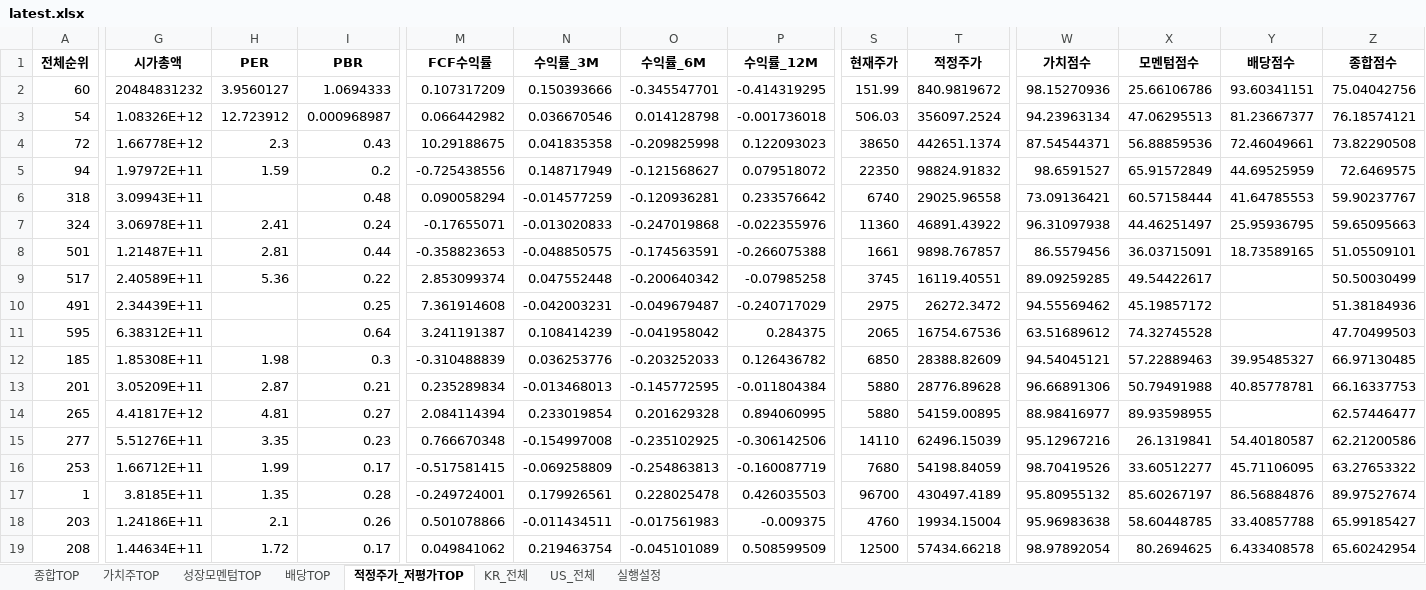
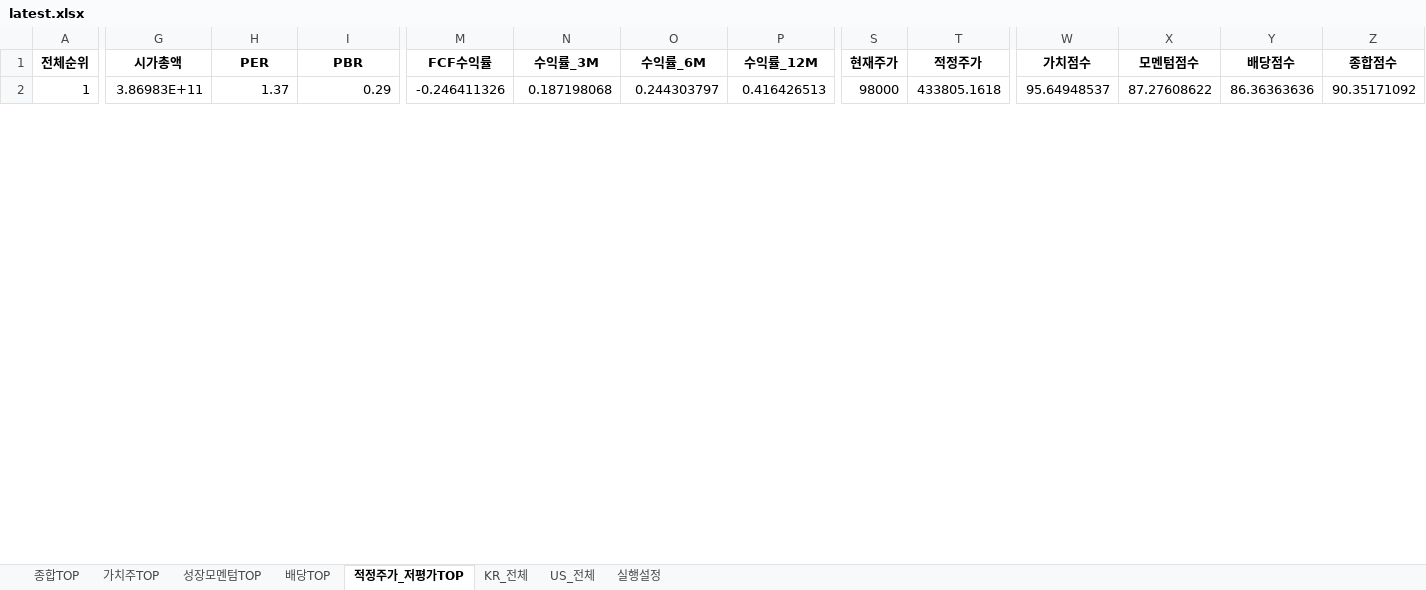
Before and after one commit to cskono1csm/stock-scanner, an Excel workbook: docs/reports/latest.xlsx, sheet 적정주가_저평가TOP, drawn as a sheet; only a part is shown, gaps mark what is left out; values as stored, in another font and other column widths than the file's, no borders; removed rows and columns are numbered as before the commit, all else as after; rows hold the shown columns only; the diff covers the shown part only; the diff names each change by its address in the sheet, - before the commit and + after, or states it on an @@ line.

```diff
--- a/docs/reports/latest.xlsx (sheet 적정주가_저평가TOP)
+++ b/docs/reports/latest.xlsx (sheet 적정주가_저평가TOP)
-row 2: 60 | 20484831232 | 3.9560127 | 1.0694333 | 0.107317209 | 0.150393666 | -0.345547701 | -0.414319295 | 151.99 | 840.9819672 | 98.15270936 | 25.66106786 | 93.60341151 | 75.04042756
-row 3: 54 | 1.08326E+12 | 12.723912 | 0.000968987 | 0.066442982 | 0.036670546 | 0.014128798 | -0.001736018 | 506.03 | 356097.2524 | 94.23963134 | 47.06295513 | 81.23667377 | 76.18574121
-row 4: 72 | 1.66778E+12 | 2.3 | 0.43 | 10.29188675 | 0.041835358 | -0.209825998 | 0.122093023 | 38650 | 442651.1374 | 87.54544371 | 56.88859536 | 72.46049661 | 73.82290508
-row 5: 94 | 1.97972E+11 | 1.59 | 0.2 | -0.725438556 | 0.148717949 | -0.121568627 | 0.079518072 | 22350 | 98824.91832 | 98.6591527 | 65.91572849 | 44.69525959 | 72.6469575
-row 6: 318 | 3.09943E+11 |  | 0.48 | 0.090058294 | -0.014577259 | -0.120936281 | 0.233576642 | 6740 | 29025.96558 | 73.09136421 | 60.57158444 | 41.64785553 | 59.90237767
-row 7: 324 | 3.06978E+11 | 2.41 | 0.24 | -0.17655071 | -0.013020833 | -0.247019868 | -0.022355976 | 11360 | 46891.43922 | 96.31097938 | 44.46251497 | 25.95936795 | 59.65095663
-row 8: 501 | 1.21487E+11 | 2.81 | 0.44 | -0.358823653 | -0.048850575 | -0.174563591 | -0.266075388 | 1661 | 9898.767857 | 86.5579456 | 36.03715091 | 18.73589165 | 51.05509101
-row 9: 517 | 2.40589E+11 | 5.36 | 0.22 | 2.853099374 | 0.047552448 | -0.200640342 | -0.07985258 | 3745 | 16119.40551 | 89.09259285 | 49.54422617 |  | 50.50030499
-row 10: 491 | 2.34439E+11 |  | 0.25 | 7.361914608 | -0.042003231 | -0.049679487 | -0.240717029 | 2975 | 26272.3472 | 94.55569462 | 45.19857172 |  | 51.38184936
-row 11: 595 | 6.38312E+11 |  | 0.64 | 3.241191387 | 0.108414239 | -0.041958042 | 0.284375 | 2065 | 16754.67536 | 63.51689612 | 74.32745528 |  | 47.70499503
-row 12: 185 | 1.85308E+11 | 1.98 | 0.3 | -0.310488839 | 0.036253776 | -0.203252033 | 0.126436782 | 6850 | 28388.82609 | 94.54045121 | 57.22889463 | 39.95485327 | 66.97130485
-row 13: 201 | 3.05209E+11 | 2.87 | 0.21 | 0.235289834 | -0.013468013 | -0.145772595 | -0.011804384 | 5880 | 28776.89628 | 96.66891306 | 50.79491988 | 40.85778781 | 66.16337753
-row 14: 265 | 4.41817E+12 | 4.81 | 0.27 | 2.084114394 | 0.233019854 | 0.201629328 | 0.894060995 | 5880 | 54159.00895 | 88.98416977 | 89.93598955 |  | 62.57446477
-row 15: 277 | 5.51276E+11 | 3.35 | 0.23 | 0.766670348 | -0.154997008 | -0.235102925 | -0.306142506 | 14110 | 62496.15039 | 95.12967216 | 26.1319841 | 54.40180587 | 62.21200586
-row 16: 253 | 1.66712E+11 | 1.99 | 0.17 | -0.517581415 | -0.069258809 | -0.254863813 | -0.160087719 | 7680 | 54198.84059 | 98.70419526 | 33.60512277 | 45.71106095 | 63.27653322
-G2 (시가총액): 3.8185E+11
+G2 (시가총액): 3.86983E+11
-H2 (PER): 1.35
+H2 (PER): 1.37
-I2 (PBR): 0.28
+I2 (PBR): 0.29
-M2 (FCF수익률): -0.249724001
+M2 (FCF수익률): -0.246411326
-N2 (수익률_3M): 0.179926561
+N2 (수익률_3M): 0.187198068
-O2 (수익률_6M): 0.228025478
+O2 (수익률_6M): 0.244303797
-P2 (수익률_12M): 0.426035503
+P2 (수익률_12M): 0.416426513
-S2 (현재주가): 96700
+S2 (현재주가): 98000
-T2 (적정주가): 430497.4189
+T2 (적정주가): 433805.1618
-W2 (가치점수): 95.80955132
+W2 (가치점수): 95.64948537
-X2 (모멘텀점수): 85.60267197
+X2 (모멘텀점수): 87.27608622
-Y2 (배당점수): 86.56884876
+Y2 (배당점수): 86.36363636
-Z2 (종합점수): 89.97527674
+Z2 (종합점수): 90.35171092
-row 18: 203 | 1.24186E+11 | 2.1 | 0.26 | 0.501078866 | -0.011434511 | -0.017561983 | -0.009375 | 4760 | 19934.15004 | 95.96983638 | 58.60448785 | 33.40857788 | 65.99185427
-row 19: 208 | 1.44634E+11 | 1.72 | 0.17 | 0.049841062 | 0.219463754 | -0.045101089 | 0.508599509 | 12500 | 57434.66218 | 98.97892054 | 80.2694625 | 6.433408578 | 65.60242954
```
Also changed, not shown: 29 added rows and 12 removed rows elsewhere in this sheet, sheet KR_전체, sheet US_전체, sheet 종합TOP, sheet 배당TOP, sheet 성장모멘텀TOP, sheet 가치주TOP, 1 more sheet, 1 other file.
